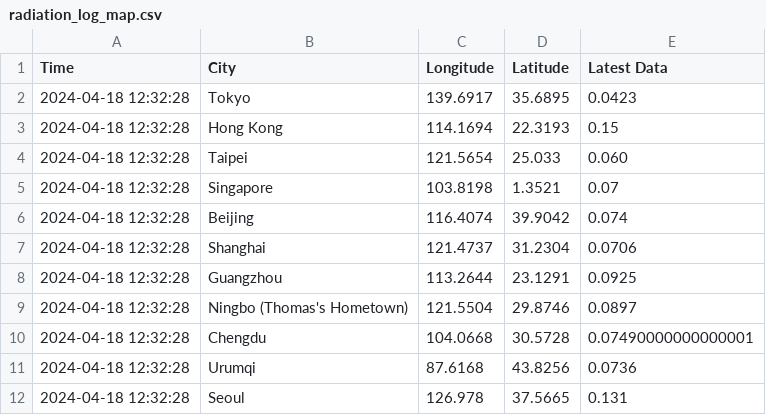
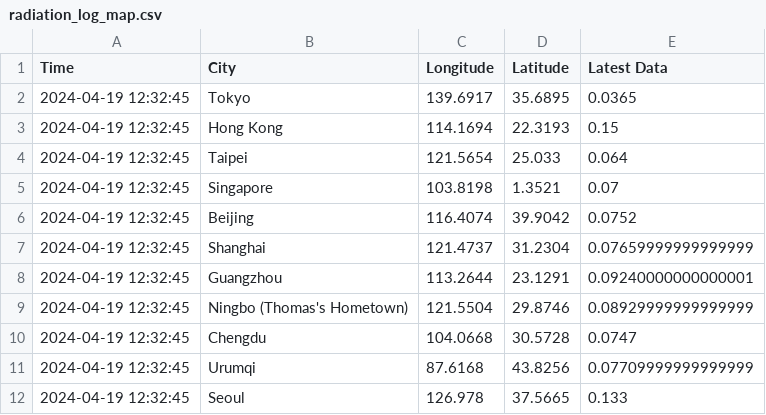
Before and after one commit to thomastaoli/Radiation_Monitor, a CSV file: radiation_log_map.csv, drawn as a sheet.

```diff
--- a/radiation_log_map.csv
+++ b/radiation_log_map.csv
@@ -1,12 +1,12 @@
 Time,City,Longitude,Latitude,Latest Data
-2024-04-18 12:32:28,Tokyo,139.6917,35.6895,0.0423
-2024-04-18 12:32:28,Hong Kong,114.1694,22.3193,0.15
-2024-04-18 12:32:28,Taipei,121.5654,25.033,0.060
-2024-04-18 12:32:28,Singapore,103.8198,1.3521,0.07
-2024-04-18 12:32:28,Beijing,116.4074,39.9042,0.074
-2024-04-18 12:32:28,Shanghai,121.4737,31.2304,0.0706
-2024-04-18 12:32:28,Guangzhou,113.2644,23.1291,0.0925
-2024-04-18 12:32:28,Ningbo (Thomas's Hometown),121.5504,29.8746,0.0897
-2024-04-18 12:32:28,Chengdu,104.0668,30.5728,0.07490000000000001
-2024-04-18 12:32:28,Urumqi,87.6168,43.8256,0.0736
-2024-04-18 12:32:28,Seoul,126.978,37.5665,0.131
+2024-04-19 12:32:45,Tokyo,139.6917,35.6895,0.0365
+2024-04-19 12:32:45,Hong Kong,114.1694,22.3193,0.15
+2024-04-19 12:32:45,Taipei,121.5654,25.033,0.064
+2024-04-19 12:32:45,Singapore,103.8198,1.3521,0.07
+2024-04-19 12:32:45,Beijing,116.4074,39.9042,0.0752
+2024-04-19 12:32:45,Shanghai,121.4737,31.2304,0.07659999999999999
+2024-04-19 12:32:45,Guangzhou,113.2644,23.1291,0.09240000000000001
+2024-04-19 12:32:45,Ningbo (Thomas's Hometown),121.5504,29.8746,0.08929999999999999
+2024-04-19 12:32:45,Chengdu,104.0668,30.5728,0.0747
+2024-04-19 12:32:45,Urumqi,87.6168,43.8256,0.07709999999999999
+2024-04-19 12:32:45,Seoul,126.978,37.5665,0.133
```
Also changed, not shown: radiation_log.csv, radiation_log_week.csv.
